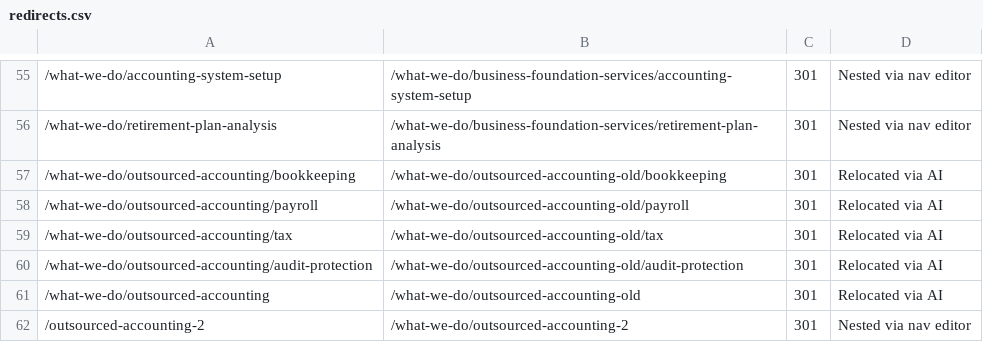
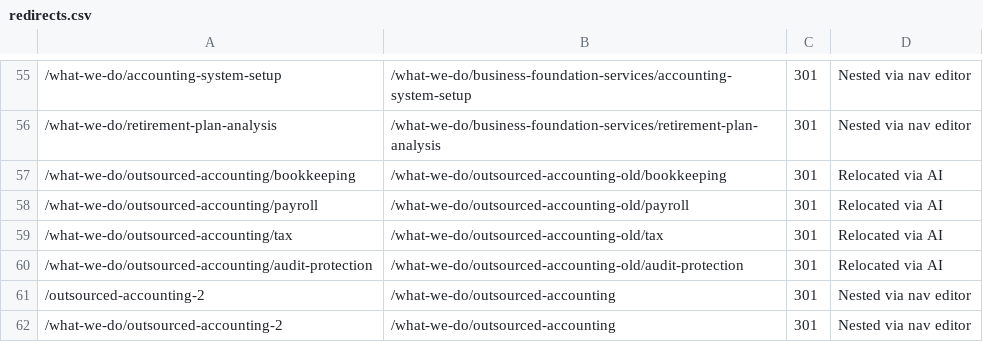
Before and after one commit to Revaltus/Abramson-Company-LLC, a CSV file: content/redirects.csv, drawn as a sheet; only a part is shown, gaps mark what is left out; removed rows and columns are numbered as before the commit, all else as after; the diff names each change by its address in the sheet, - before the commit and + after, or states it on an @@ line.

```diff
--- a/content/redirects.csv
+++ b/content/redirects.csv
-row 61: /what-we-do/outsourced-accounting | /what-we-do/outsourced-accounting-old | 301 | Relocated via AI
-B61: /what-we-do/outsourced-accounting-2
+B61: /what-we-do/outsourced-accounting
+row 62: /what-we-do/outsourced-accounting-2 | /what-we-do/outsourced-accounting | 301 | Nested via nav editor
```
